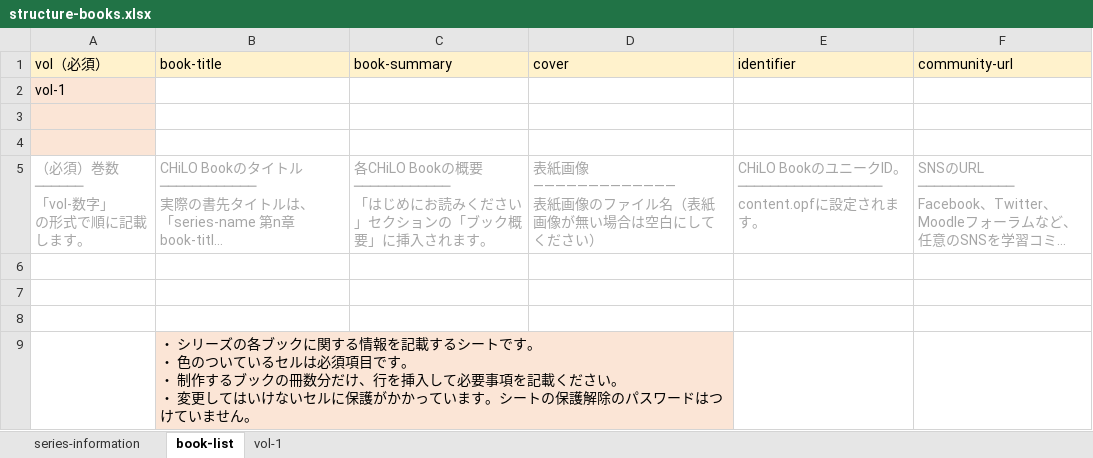
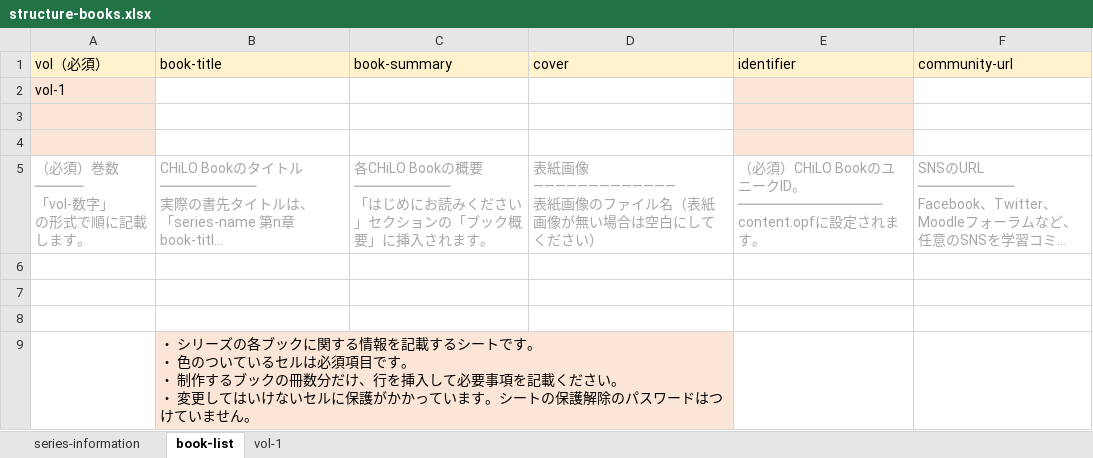
Before and after one commit to cccties/chilo-producer, an Excel workbook: chiloPro/template-series/structure-books.xlsx, sheet book-list, drawn as a sheet; long unchanged cells end in …; values as stored, in another font and other column widths than the file's, no borders; the diff names each change by its address in the sheet, - before the commit and + after, or states it on an @@ line.

Commit message:
Update structure-books.xlsx

```diff
--- a/chiloPro/template-series/structure-books.xlsx (sheet book-list)
+++ b/chiloPro/template-series/structure-books.xlsx (sheet book-list)
-E2:E4 fill: none
+E2:E4 fill: #FBE5D6
-E5 (identifier): CHiLO Book…
+E5 (identifier): （必須）CHiLO Book…
```
Also changed, not shown: chiloPro/template-series_english/structure-books_english.xlsx.
